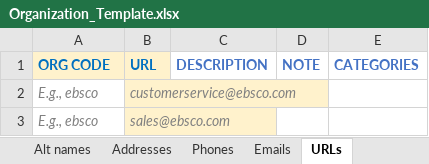
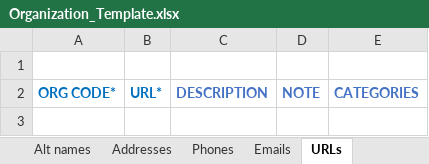
Before and after one commit to marnold-ebsco/phpOrganizationsBuilder, an Excel workbook: Organization_Template.xlsx, sheet URLs, drawn as a sheet; values as stored, in another font and other column widths than the file's, no borders; removed rows and columns are numbered as before the commit, all else as after; the diff names each change by its address in the sheet, - before the commit and + after, or states it on an @@ line.

```diff
--- a/Organization_Template.xlsx (sheet URLs)
+++ b/Organization_Template.xlsx (sheet URLs)
+row 1: (empty)
-A2: ORG CODE
+A2: ORG CODE*
-A2:B2 fill: #FFF2CC
+A2:B2 fill: none
-B2: URL
+B2: URL*
-row 2: E.g., ebsco | customerservice@ebsco.com
-row 3: E.g., ebsco | sales@ebsco.com
```
Also changed, not shown: sheet Accounts, sheet Contact people, sheet Vendor info, sheet Main Org record, sheet Interfaces, sheet Phones, 4 more sheets, 3 other files.
